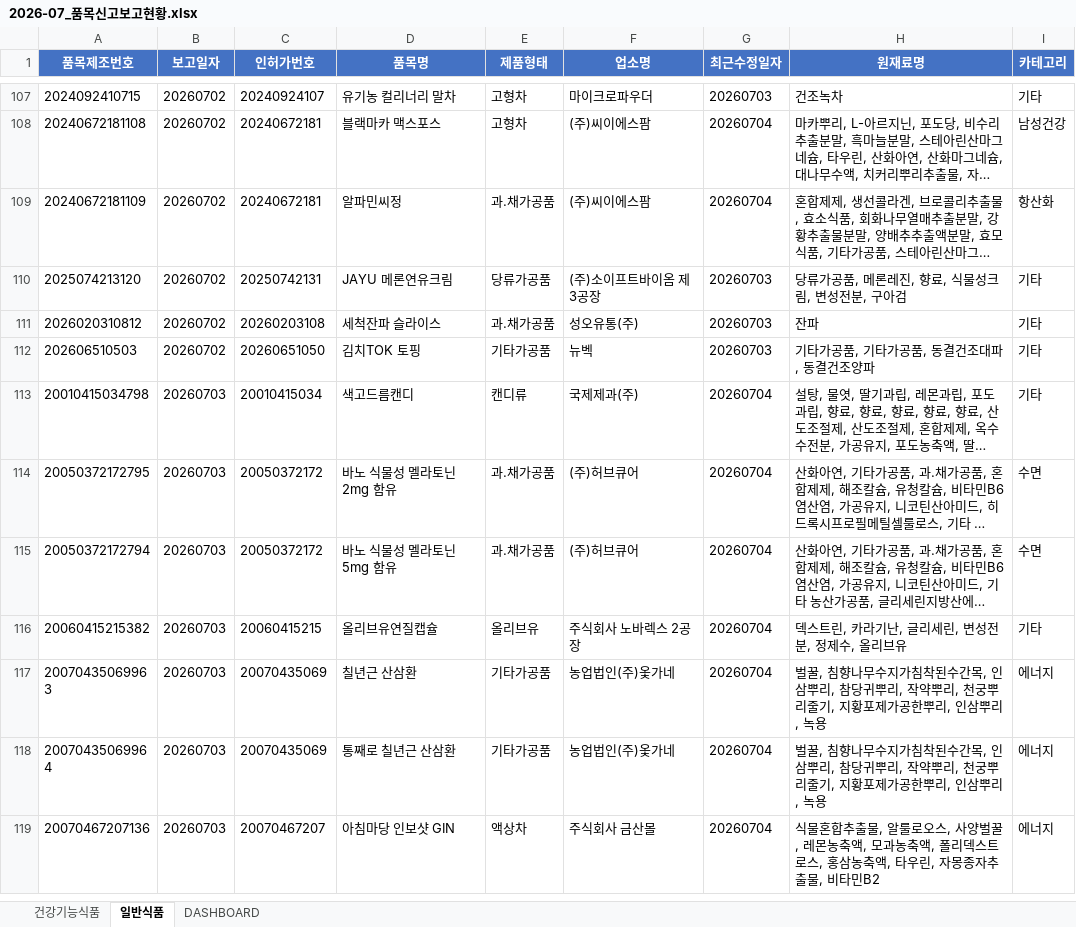
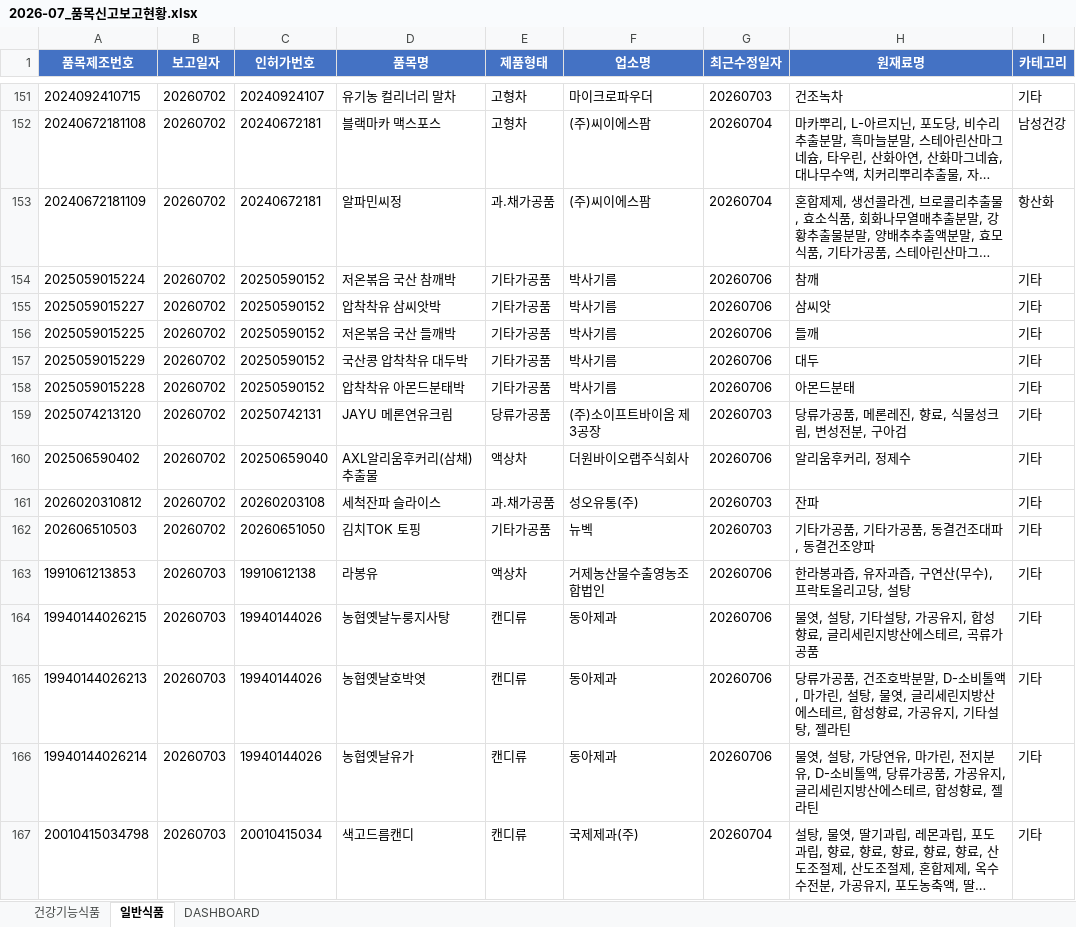
Before and after one commit to primexx98-sudo/food-product-status, an Excel workbook: output/2026-07_품목신고보고현황.xlsx, sheet 일반식품, drawn as a sheet; only a part is shown, gaps mark what is left out; the shorter side is filled out with more unchanged rows; long unchanged cells end in …; values as stored, in another font and other column widths than the file's, no borders; the diff covers the shown part only; the diff names each change by its address in the sheet, - before the commit and + after, or states it on an @@ line.

```diff
--- a/output/2026-07_품목신고보고현황.xlsx (sheet 일반식품)
+++ b/output/2026-07_품목신고보고현황.xlsx (sheet 일반식품)
+row 154: 2025059015224 | 20260702 | 20250590152 | 저온볶음 국산 참깨박 | 기타가공품 | 박사기름 | 20260706 | 참깨 | 기타
+row 155: 2025059015227 | 20260702 | 20250590152 | 압착착유 삼씨앗박 | 기타가공품 | 박사기름 | 20260706 | 삼씨앗 | 기타
+row 156: 2025059015225 | 20260702 | 20250590152 | 저온볶음 국산 들깨박 | 기타가공품 | 박사기름 | 20260706 | 들깨 | 기타
+row 157: 2025059015229 | 20260702 | 20250590152 | 국산콩 압착착유 대두박 | 기타가공품 | 박사기름 | 20260706 | 대두 | 기타
+row 158: 2025059015228 | 20260702 | 20250590152 | 압착착유 아몬드분태박 | 기타가공품 | 박사기름 | 20260706 | 아몬드분태 | 기타
+row 160: 202506590402 | 20260702 | 20250659040 | AXL알리움후커리(삼채) 추출물 | 액상차 | 더원바이오랩주식회사 | 20260706 | 알리움후커리, 정제수 | 기타
+row 163: 1991061213853 | 20260703 | 19910612138 | 라봉유 | 액상차 | 거제농산물수출영농조합법인 | 20260706 | 한라봉과즙, 유자과즙, 구연산(무수), 프락토올리고당, 설탕 | 기타
+row 164: 19940144026215 | 20260703 | 19940144026 | 농협옛날누룽지사탕 | 캔디류 | 동아제과 | 20260706 | 물엿, 설탕, 기타설탕, 가공유지, 합성향료, 글리세린지방산에스테르, 곡류가공품 | 기타
+row 165: 19940144026213 | 20260703 | 19940144026 | 농협옛날호박엿 | 캔디류 | 동아제과 | 20260706 | 당류가공품, 건조호박분말, D-소비톨액, 마가린, 설탕, 물엿, 글리세린지방산에스테르, 합성향료, 가공유지, 기타설탕, 젤라틴 | 기타
+row 166: 19940144026214 | 20260703 | 19940144026 | 농협옛날유가 | 캔디류 | 동아제과 | 20260706 | 물엿, 설탕, 가당연유, 마가린, 전지분유, D-소비톨액, 당류가공품, 가공유지, 글리세린지방산에스테르, 합성향료, 젤라틴 | 기타
```
Also changed, not shown: 114 added rows and 3 edited cells elsewhere in this sheet, sheet 건강기능식품, sheet DASHBOARD.
